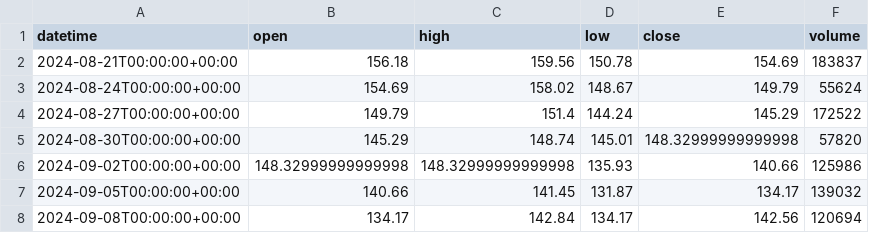
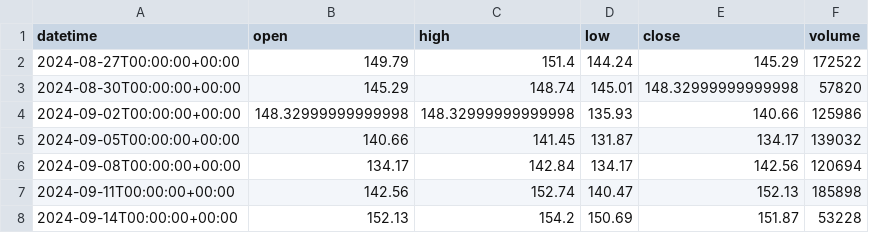
Before and after one commit to getdata-finance/amd-3d-ohlcv-stocks-historical-data, a CSV file: AMD_3d.csv, drawn as a sheet; only a part is shown; the shorter side is filled out with more unchanged rows; removed rows and columns are numbered as before the commit, all else as after; the diff covers the shown part only; the diff names each change by its address in the sheet, - before the commit and + after, or states it on an @@ line.

```diff
--- a/AMD_3d.csv
+++ b/AMD_3d.csv
-row 2: 2024-08-21T00:00:00+00:00 | 156.18 | 159.56 | 150.78 | 154.69 | 183837
-row 3: 2024-08-24T00:00:00+00:00 | 154.69 | 158.02 | 148.67 | 149.79 | 55624
```
Also changed, not shown: 2 added rows and 29 edited cells elsewhere in this file, 1 other file.
